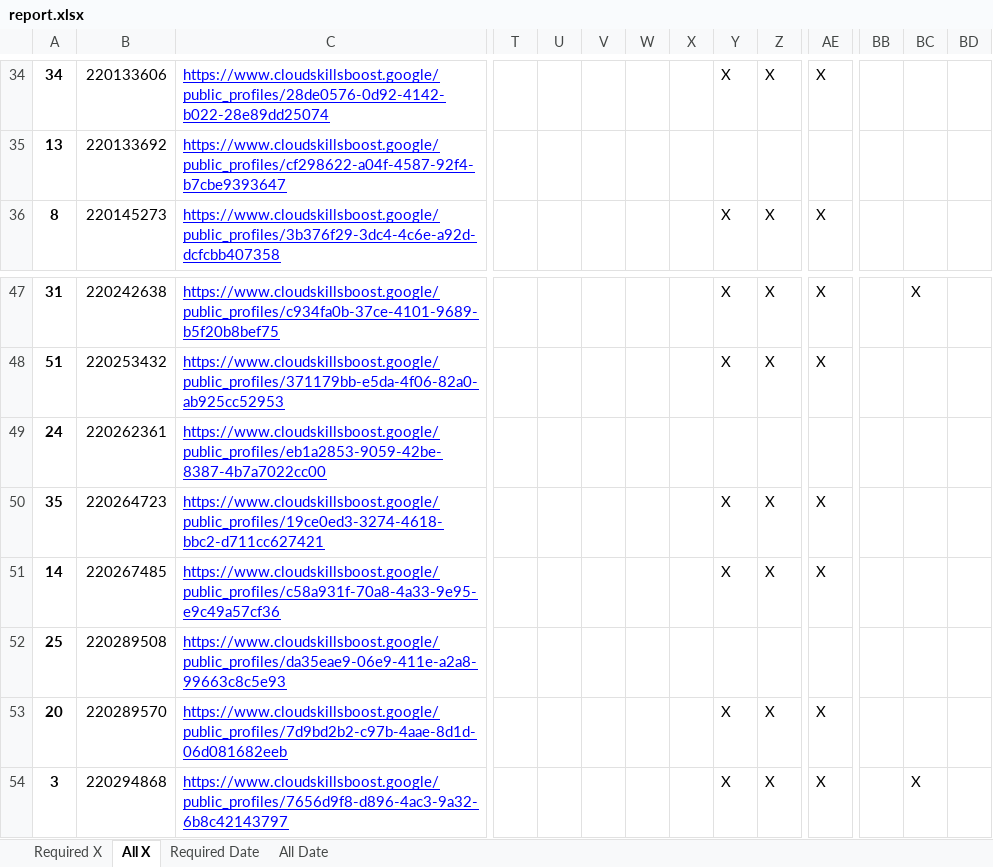
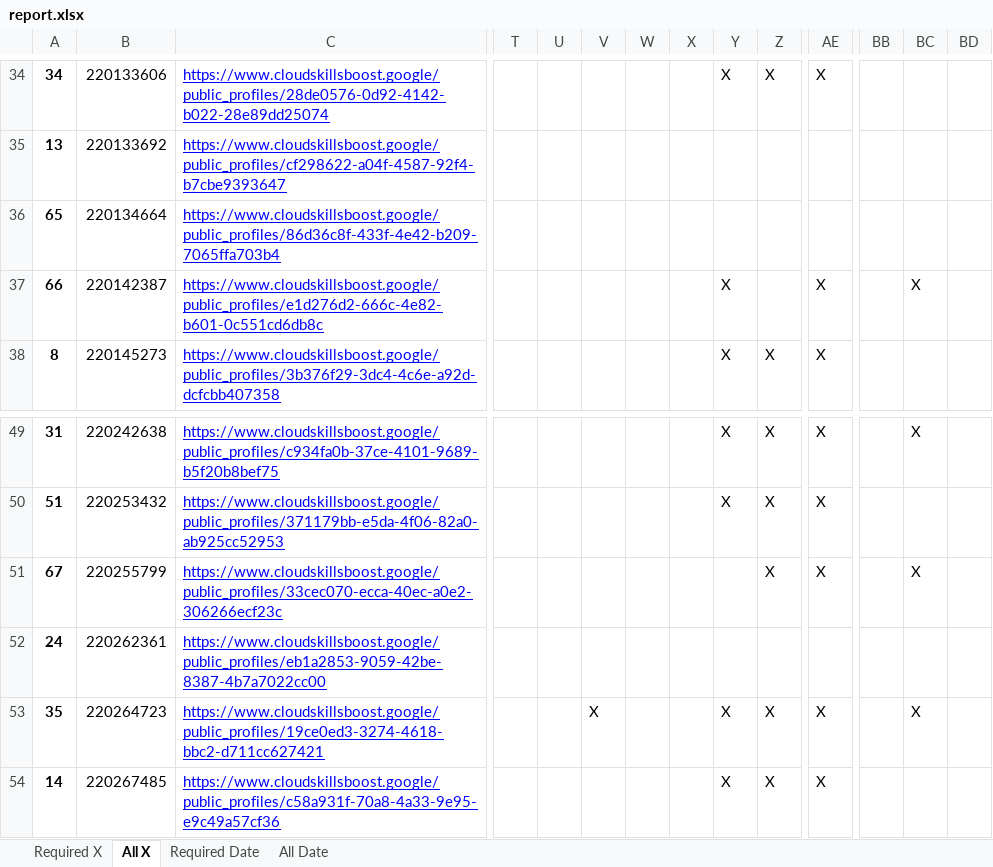
Before and after one commit to wongcyrus/google-cloud-skills-boost-progress-checker, an Excel workbook: report.xlsx, sheet All X, drawn as a sheet; only a part is shown, gaps mark what is left out; the shorter side is filled out with more unchanged rows; values as stored, in another font and other column widths than the file's, no borders; addresses are those after the commit; rows hold the shown columns only; the diff names each change by its address in the sheet, - before the commit and + after, or states it on an @@ line.

```diff
--- a/report.xlsx (sheet All X)
+++ b/report.xlsx (sheet All X)
+row 36: 65 | 220134664 | https://www.cloudskillsboost.google/public_profiles/86d36c8f-433f-4e42-b209-7065ffa703b4
+row 37: 66 | 220142387 | https://www.cloudskillsboost.google/public_profiles/e1d276d2-666c-4e82-b601-0c551cd6db8c |  |  |  |  |  | X |  | X |  | X
+row 51: 67 | 220255799 | https://www.cloudskillsboost.google/public_profiles/33cec070-ecca-40ec-a0e2-306266ecf23c |  |  |  |  |  |  | X | X |  | X
-V53: (empty)
+V53: X
-BC53: (empty)
+BC53: X
```
Also changed, not shown: sheet Required X, sheet All Date, sheet Required Date, 2 other files.
